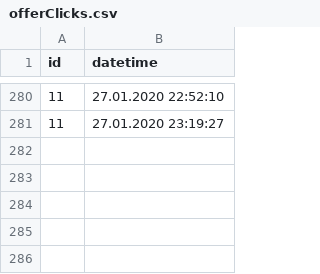
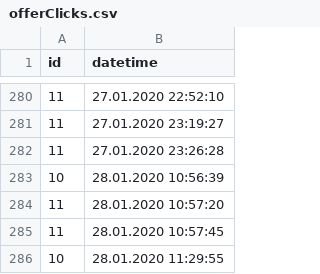
Before and after one commit to oskar11120/HousingOffersApp, a CSV file: HousingOffersAPI/offerClicks.csv, drawn as a sheet; only a part is shown, gaps mark what is left out.

```diff
--- a/HousingOffersAPI/offerClicks.csv
+++ b/HousingOffersAPI/offerClicks.csv
@@ -281 +281,6 @@ id; datetime
 11;27.01.2020 23:19:27
+11;27.01.2020 23:26:28
+10;28.01.2020 10:56:39
+11;28.01.2020 10:57:20
+11;28.01.2020 10:57:45
+10;28.01.2020 11:29:55
```
Also changed, not shown: HousingOffersAPI/dataIE.csv, 5 other files.
